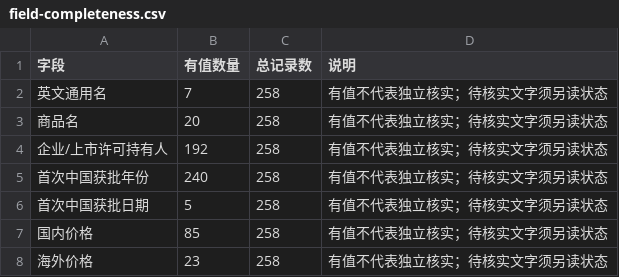
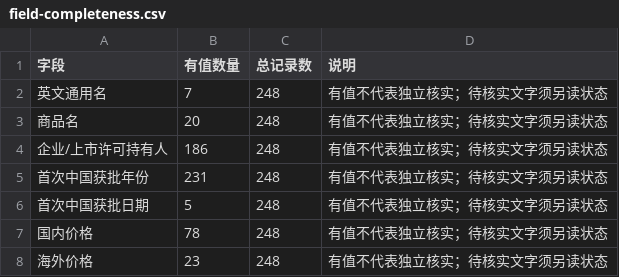
Before and after one commit to Hanhancyber/Drugslist, a CSV file: data/field-completeness.csv, drawn as a sheet.

```diff
--- a/data/field-completeness.csv
+++ b/data/field-completeness.csv
@@ -1,8 +1,8 @@
 字段,有值数量,总记录数,说明
-英文通用名,7,258,有值不代表独立核实；待核实文字须另读状态
-商品名,20,258,有值不代表独立核实；待核实文字须另读状态
-企业/上市许可持有人,192,258,有值不代表独立核实；待核实文字须另读状态
-首次中国获批年份,240,258,有值不代表独立核实；待核实文字须另读状态
-首次中国获批日期,5,258,有值不代表独立核实；待核实文字须另读状态
-国内价格,85,258,有值不代表独立核实；待核实文字须另读状态
-海外价格,23,258,有值不代表独立核实；待核实文字须另读状态
+英文通用名,7,248,有值不代表独立核实；待核实文字须另读状态
+商品名,20,248,有值不代表独立核实；待核实文字须另读状态
+企业/上市许可持有人,186,248,有值不代表独立核实；待核实文字须另读状态
+首次中国获批年份,231,248,有值不代表独立核实；待核实文字须另读状态
+首次中国获批日期,5,248,有值不代表独立核实；待核实文字须另读状态
+国内价格,78,248,有值不代表独立核实；待核实文字须另读状态
+海外价格,23,248,有值不代表独立核实；待核实文字须另读状态
```
Also changed, not shown: data/coverage-by-year.csv, data/indications.csv, 19 other files.
